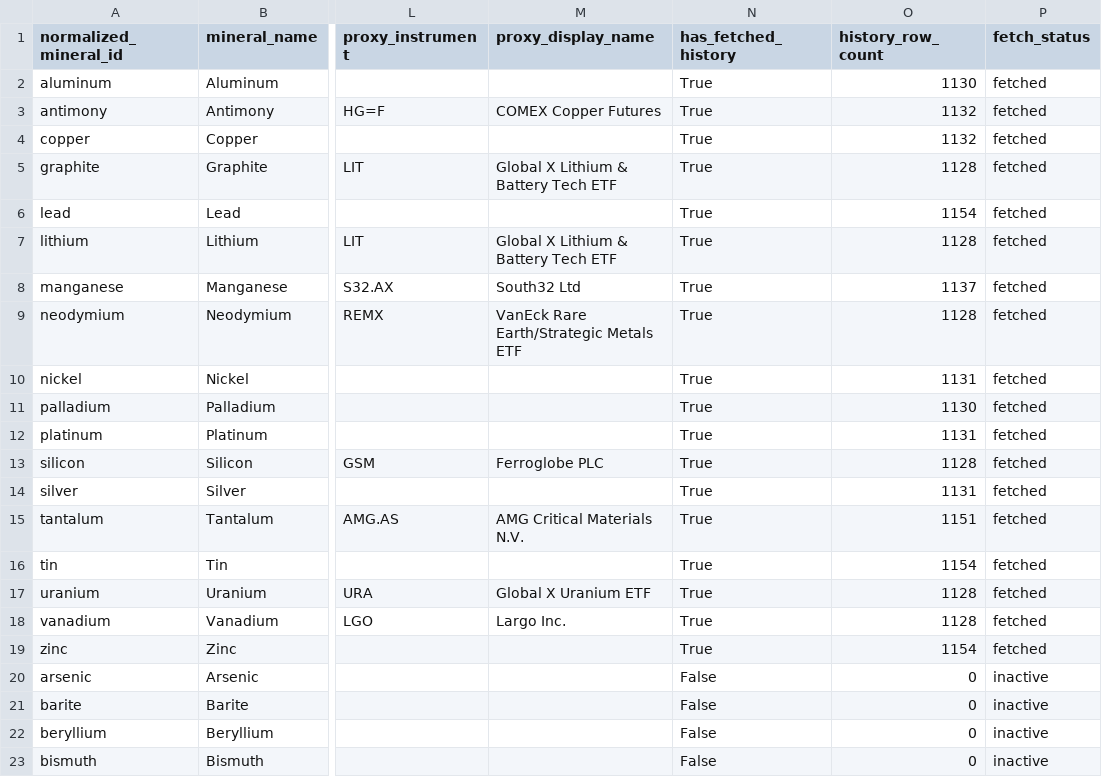
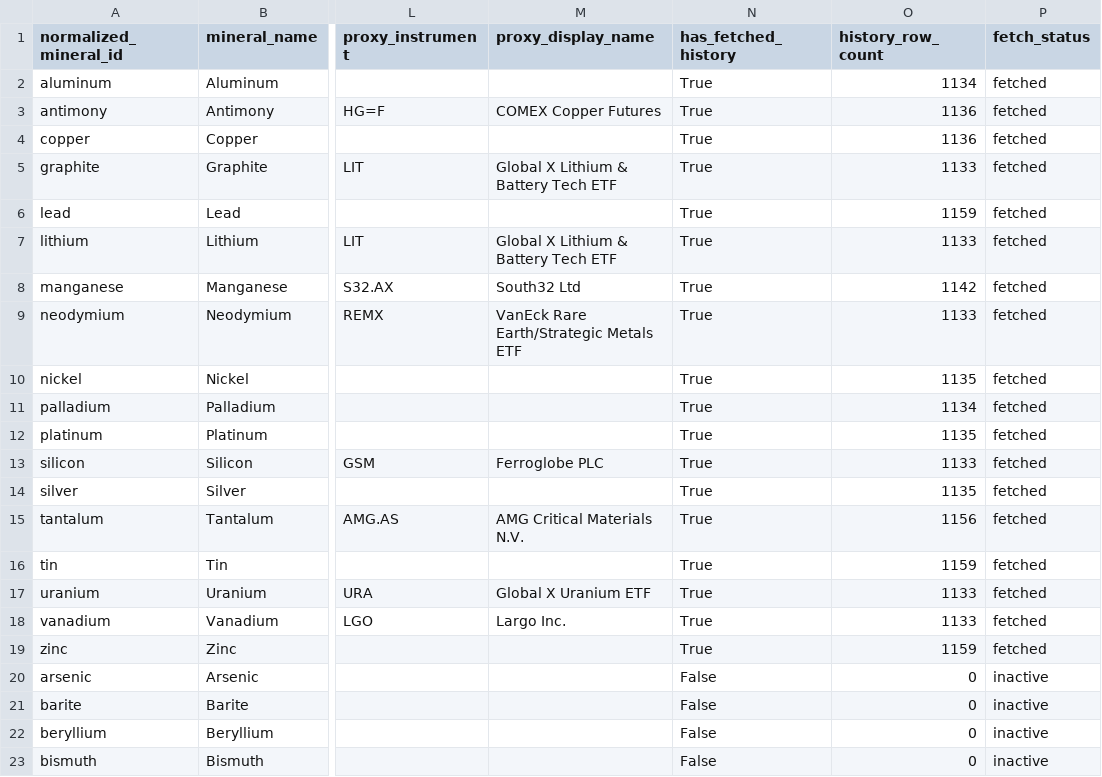
Before and after one commit to Henrywzh/alternative-data, a CSV file: data/processed/minerals_signal_data/v2_source_coverage/latest/v2_source_coverage.csv, drawn as a sheet; only a part is shown, gaps mark what is left out; the diff names each change by its address in the sheet, - before the commit and + after, or states it on an @@ line.

```diff
--- a/data/processed/minerals_signal_data/v2_source_coverage/latest/v2_source_coverage.csv
+++ b/data/processed/minerals_signal_data/v2_source_coverage/latest/v2_source_coverage.csv
-O2 (history_row_count): 1130
+O2 (history_row_count): 1134
-O3:O4 (history_row_count): 1132
+O3:O4 (history_row_count): 1136
-O5 (history_row_count): 1128
+O5 (history_row_count): 1133
-O6 (history_row_count): 1154
+O6 (history_row_count): 1159
-O7 (history_row_count): 1128
+O7 (history_row_count): 1133
-O8 (history_row_count): 1137
+O8 (history_row_count): 1142
-O9 (history_row_count): 1128
+O9 (history_row_count): 1133
-O10 (history_row_count): 1131
+O10 (history_row_count): 1135
-O11 (history_row_count): 1130
+O11 (history_row_count): 1134
-O12 (history_row_count): 1131
+O12 (history_row_count): 1135
-O13 (history_row_count): 1128
+O13 (history_row_count): 1133
-O14 (history_row_count): 1131
+O14 (history_row_count): 1135
-O15 (history_row_count): 1151
+O15 (history_row_count): 1156
-O16 (history_row_count): 1154
+O16 (history_row_count): 1159
-O17:O18 (history_row_count): 1128
+O17:O18 (history_row_count): 1133
-O19 (history_row_count): 1154
+O19 (history_row_count): 1159
```
Also changed, not shown: data/raw/minerals_signal_data/rare_earth_chinatungsten.csv, 3 other files.
